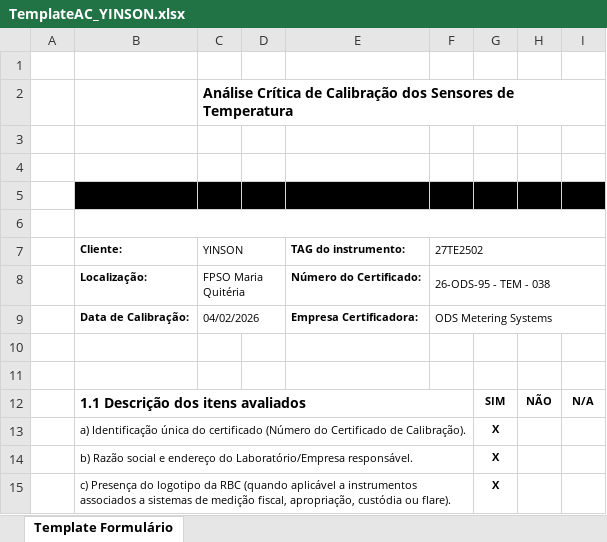
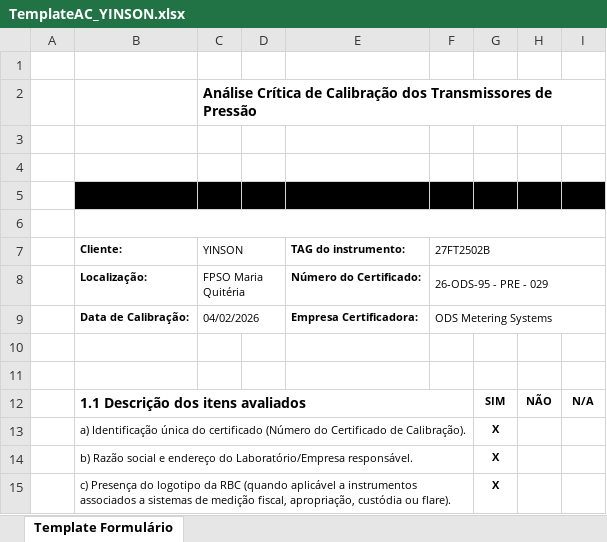
Before and after one commit to 1998-sys/AC-s_app, an Excel workbook: TemplateAC_YINSON.xlsx, sheet Template Formulário, drawn as a sheet; only a part is shown; values as stored, in another font and other column widths than the file's, no borders; charts and pictures not drawn; the diff names each change by its address in the sheet, - before the commit and + after, or states it on an @@ line.

```diff
--- a/TemplateAC_YINSON.xlsx (sheet Template Formulário)
+++ b/TemplateAC_YINSON.xlsx (sheet Template Formulário)
-C2 (YINSON): …Calibração dos Sensores de Temperatura
+C2 (YINSON): …Calibração dos Transmissores de Pressão
-F7: 27TE2502
+F7: 27FT2502B
-F8 (27FT2502B): 26-ODS-95 - TEM - 038
+F8 (27FT2502B): 26-ODS-95 - PRE - 029
```
Also changed, not shown: 2 other files.
